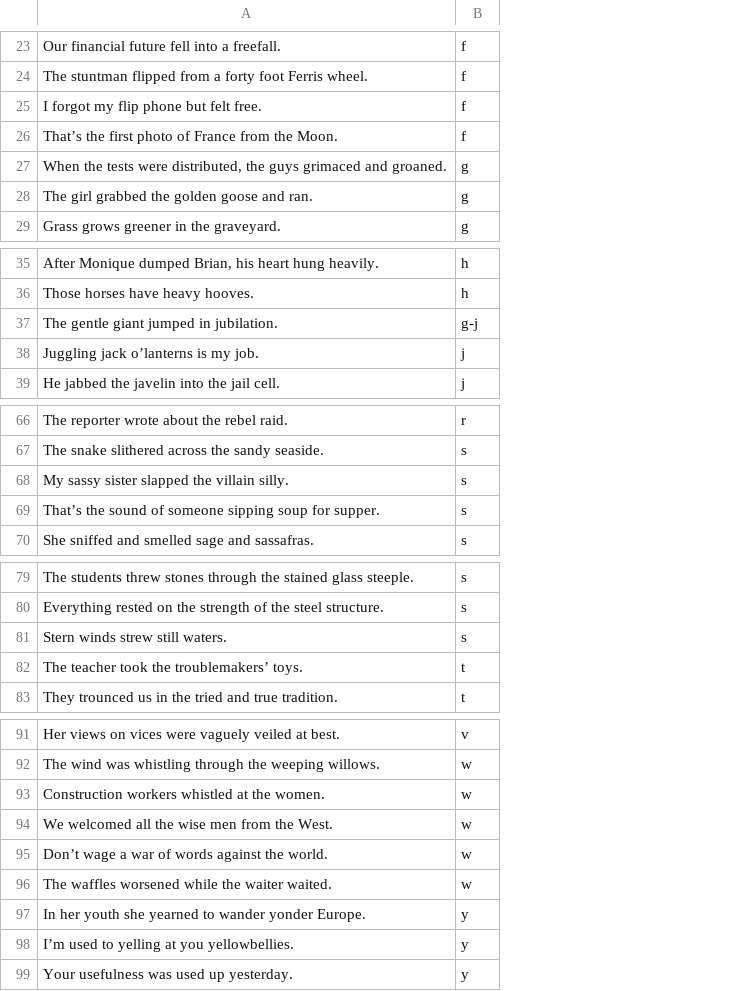
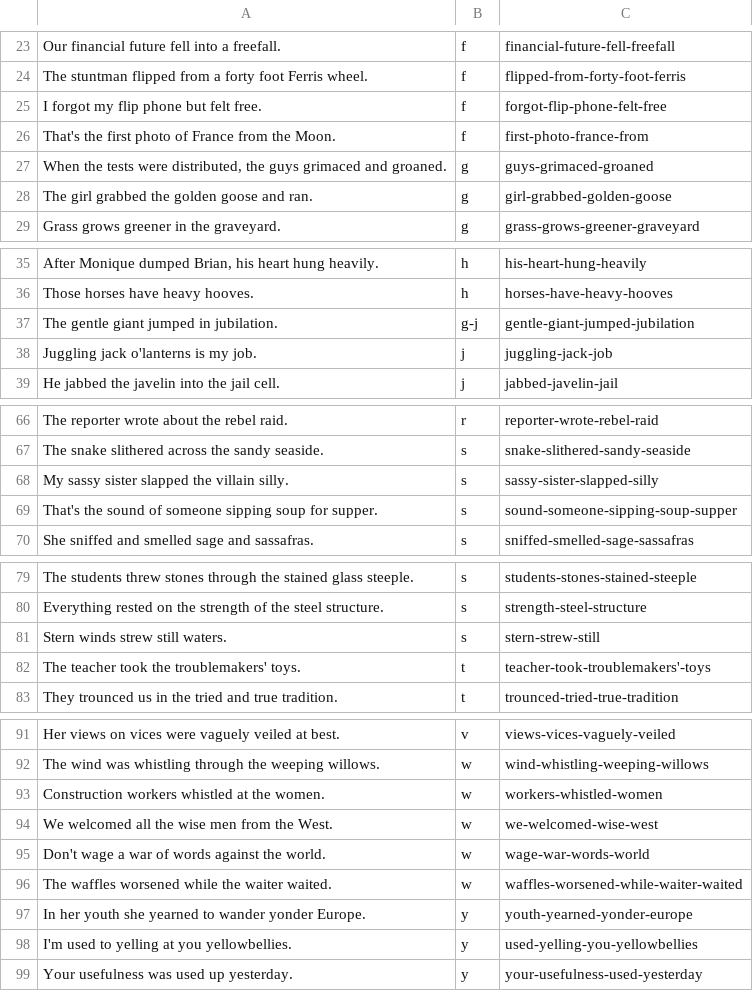
Before and after one commit to adithisatish/capstone_2021, a CSV file: data/alliterations.csv, drawn as a sheet; only a part is shown, gaps mark what is left out; the diff covers the shown part only; the diff names each change by its address in the sheet, - before the commit and + after, or states it on an @@ line.

```diff
--- a/data/alliterations.csv
+++ b/data/alliterations.csv
+column C, rows 23-29: financial-future-fell-freefall | flipped-from-forty-foot-ferris | forgot-flip-phone-felt-free | first-photo-france-from | guys-grimaced-groaned | girl-grabbed-golden-goose | grass-grows-greener-graveyard; rows 35-39: his-heart-hung-heavily | horses-have-heavy-hooves | gentle-giant-jumped-jubilation | juggling-jack-job | jabbed-javelin-jail; rows 66-70: reporter-wrote-rebel-raid | snake-slithered-sandy-seaside | sassy-sister-slapped-silly | sound-someone-sipping-soup-supper | sniffed-smelled-sage-sassafras; rows 79-83: students-stones-stained-steeple | strength-steel-structure | stern-strew-still | teacher-took-troublemakers'-toys | trounced-tried-true-tradition; rows 91-99: views-vices-vaguely-veiled | wind-whistling-weeping-willows | workers-whistled-women | we-welcomed-wise-west | wage-war-words-world | waffles-worsened-while-waiter-waited | youth-yearned-yonder-europe | used-yelling-you-yellowbellies | your-usefulness-used-yesterday
-A26: That’s the first…
+A26: That's the first…
-A38: Juggling jack o’lanterns is my job.
+A38: Juggling jack o'lanterns is my job.
-A69: That’s the sound…
+A69: That's the sound…
-A82: The teacher took the troublemakers’ toys.
+A82: The teacher took the troublemakers' toys.
-A95: Don’t wage a war of words against the world.
+A95: Don't wage a war of words against the world.
-A98: I’m used to yelling at you yellowbellies.
+A98: I'm used to yelling at you yellowbellies.
```
Also changed, not shown: 6 edited cells elsewhere in this file, 3 other files.
